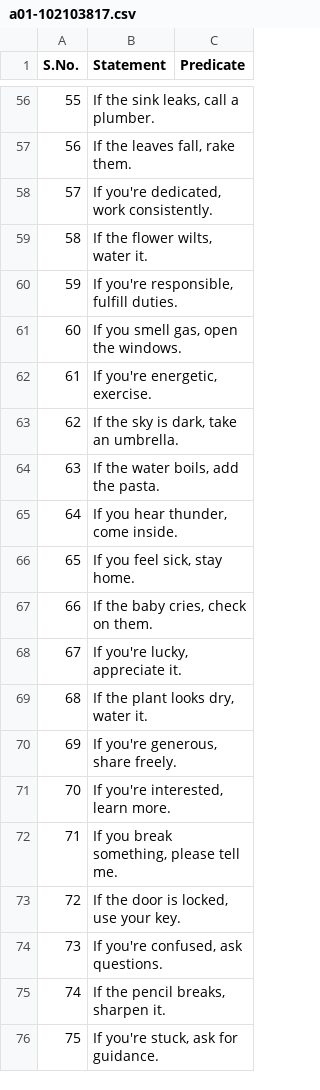
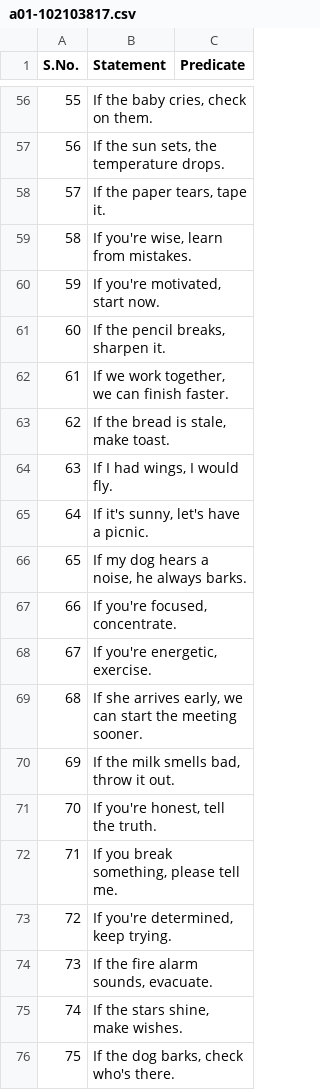
Before and after one commit to tiet-uta027/a01, a CSV file: a01-102103817.csv, drawn as a sheet; only a part is shown, gaps mark what is left out; the diff covers the shown part only.

```diff
--- a/a01-102103817.csv
+++ b/a01-102103817.csv
@@ -56,21 +56,21 @@ S.No.,Statement,Predicate
-55,"If the sink leaks, call a plumber.",
-56,"If the leaves fall, rake them.",
-57,"If you're dedicated, work consistently.",
-58,"If the flower wilts, water it.",
-59,"If you're responsible, fulfill duties.",
-60,"If you smell gas, open the windows.",
-61,"If you're energetic, exercise.",
-62,"If the sky is dark, take an umbrella.",
-63,"If the water boils, add the pasta.",
-64,"If you hear thunder, come inside.",
-65,"If you feel sick, stay home.",
-66,"If the baby cries, check on them.",
-67,"If you're lucky, appreciate it.",
-68,"If the plant looks dry, water it.",
-69,"If you're generous, share freely.",
-70,"If you're interested, learn more.",
+55,"If the baby cries, check on them.",
+56,"If the sun sets, the temperature drops.",
+57,"If the paper tears, tape it.",
+58,"If you're wise, learn from mistakes.",
+59,"If you're motivated, start now.",
+60,"If the pencil breaks, sharpen it.",
+61,"If we work together, we can finish faster.",
+62,"If the bread is stale, make toast.",
+63,"If I had wings, I would fly.",
+64,"If it's sunny, let's have a picnic.",
+65,"If my dog hears a noise, he always barks.",
+66,"If you're focused, concentrate.",
+67,"If you're energetic, exercise.",
+68,"If she arrives early, we can start the meeting sooner.",
+69,"If the milk smells bad, throw it out.",
+70,"If you're honest, tell the truth.",
 71,"If you break something, please tell me.",
-72,"If the door is locked, use your key.",
-73,"If you're confused, ask questions.",
-74,"If the pencil breaks, sharpen it.",
-75,"If you're stuck, ask for guidance.",
+72,"If you're determined, keep trying.",
+73,"If the fire alarm sounds, evacuate.",
+74,"If the stars shine, make wishes.",
+75,"If the dog barks, check who's there.",
```
Also changed, not shown: 83 edited cells elsewhere in this file.
